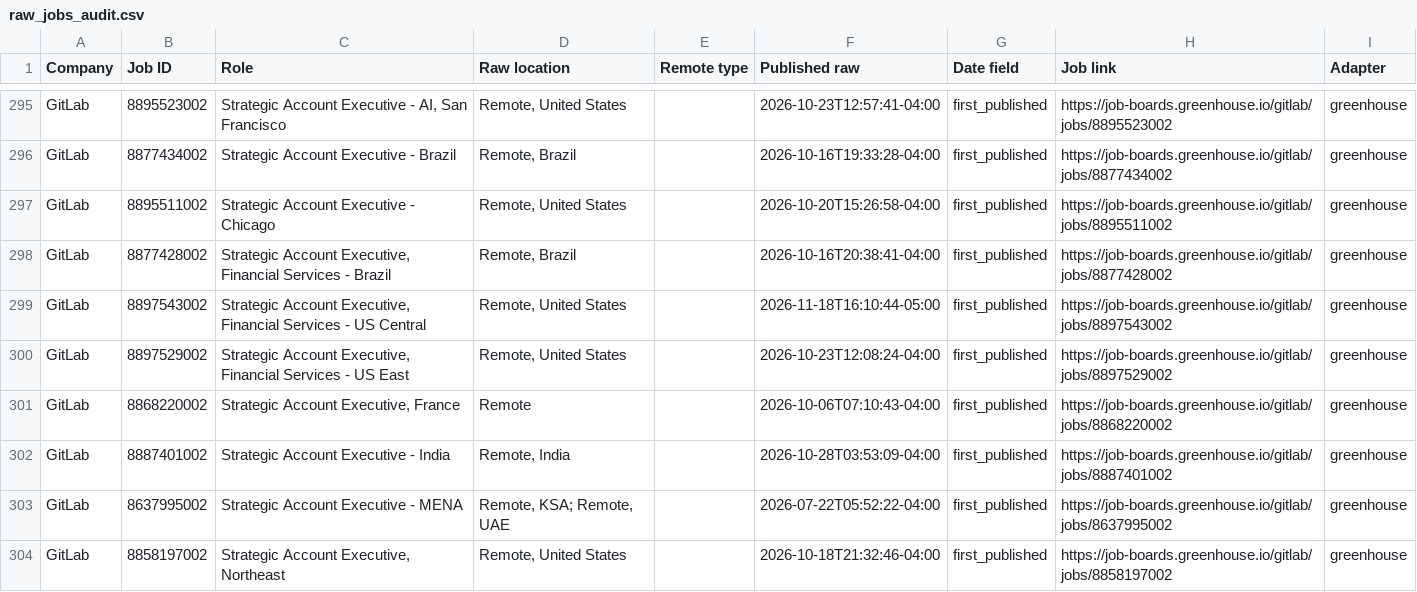
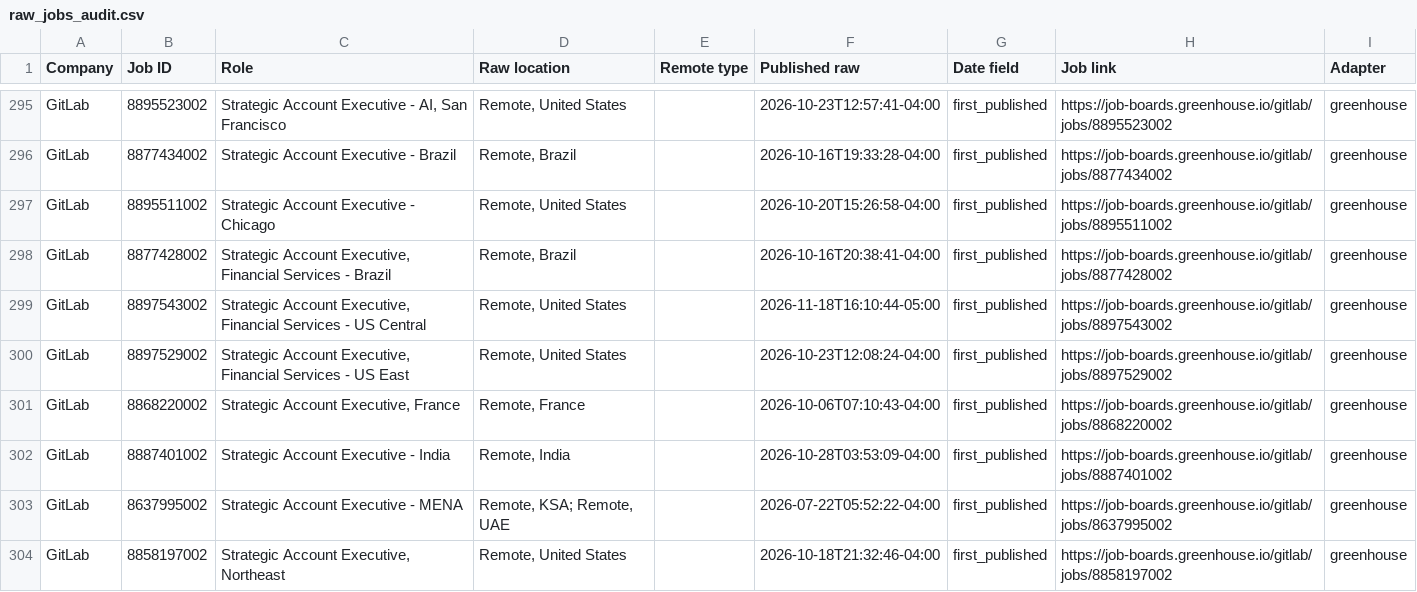
Before and after one commit to agampreetkaurwalia-arch/Remote-and-Impact, a CSV file: output/raw_jobs_audit.csv, drawn as a sheet; only a part is shown, gaps mark what is left out; the diff covers the shown part only.

```diff
--- a/output/raw_jobs_audit.csv
+++ b/output/raw_jobs_audit.csv
@@ -300,3 +300,3 @@ GitLab,8897543002,"Strategic Account Executive, Financial Services - US Central
 GitLab,8897529002,"Strategic Account Executive, Financial Services - US East ","Remote, United States",,2026-10-23T12:08:24-04:00,first_published,https://job-boards.greenhouse.io/gitlab/jobs/8897529002,greenhouse
-GitLab,8868220002,"Strategic Account Executive, France",Remote,,2026-10-06T07:10:43-04:00,first_published,https://job-boards.greenhouse.io/gitlab/jobs/8868220002,greenhouse
+GitLab,8868220002,"Strategic Account Executive, France","Remote, France",,2026-10-06T07:10:43-04:00,first_published,https://job-boards.greenhouse.io/gitlab/jobs/8868220002,greenhouse
 GitLab,8887401002,Strategic Account Executive - India ,"Remote, India",,2026-10-28T03:53:09-04:00,first_published,https://job-boards.greenhouse.io/gitlab/jobs/8887401002,greenhouse
```
Also changed, not shown: 2 added rows, 5 removed rows, 3 moved rows and 1 edited cell elsewhere in this file, output/role_audit.csv, output/source_health.csv, 2 other files.
